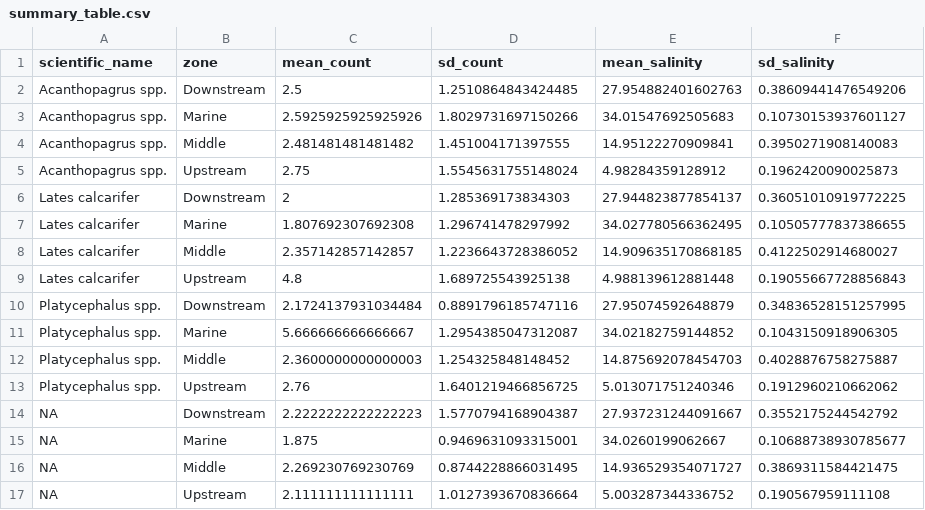
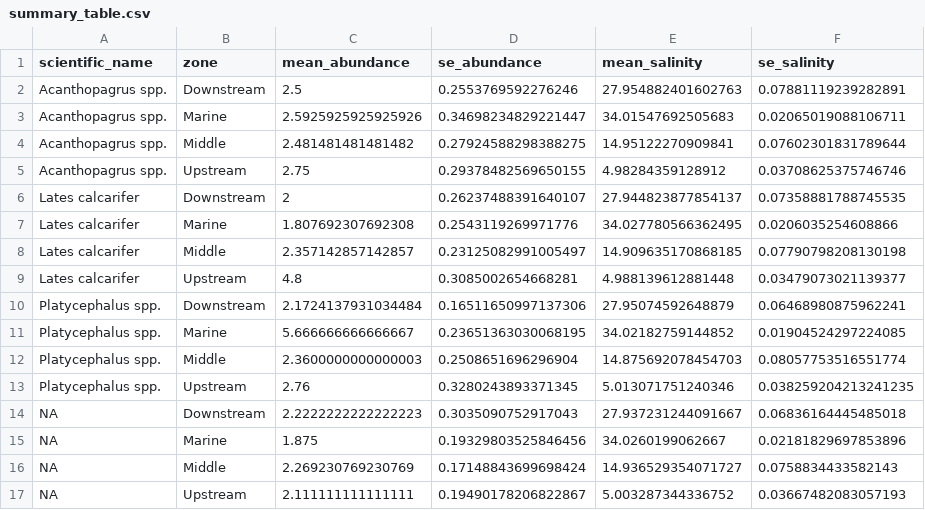
Before and after one commit to aqilahali868/Mod2_R4MarineScience, a CSV file: output/summary_table.csv, drawn as a sheet.

```diff
--- a/output/summary_table.csv
+++ b/output/summary_table.csv
@@ -1,17 +1,17 @@
-scientific_name,zone,mean_count,sd_count,mean_salinity,sd_salinity
-Acanthopagrus spp.,Downstream,2.5,1.2510864843424485,27.954882401602763,0.38609441476549206
-Acanthopagrus spp.,Marine,2.5925925925925926,1.8029731697150266,34.01547692505683,0.10730153937601127
-Acanthopagrus spp.,Middle,2.481481481481482,1.451004171397555,14.95122270909841,0.3950271908140083
-Acanthopagrus spp.,Upstream,2.75,1.5545631755148024,4.98284359128912,0.1962420090025873
-Lates calcarifer,Downstream,2,1.285369173834303,27.944823877854137,0.36051010919772225
-Lates calcarifer,Marine,1.807692307692308,1.296741478297992,34.027780566362495,0.10505777837386655
-Lates calcarifer,Middle,2.357142857142857,1.2236643728386052,14.909635170868185,0.4122502914680027
-Lates calcarifer,Upstream,4.8,1.689725543925138,4.988139612881448,0.19055667728856843
-Platycephalus spp.,Downstream,2.1724137931034484,0.8891796185747116,27.95074592648879,0.34836528151257995
-Platycephalus spp.,Marine,5.666666666666667,1.2954385047312087,34.02182759144852,0.1043150918906305
-Platycephalus spp.,Middle,2.3600000000000003,1.254325848148452,14.875692078454703,0.4028876758275887
-Platycephalus spp.,Upstream,2.76,1.6401219466856725,5.013071751240346,0.1912960210662062
-NA,Downstream,2.2222222222222223,1.5770794168904387,27.937231244091667,0.3552175244542792
-NA,Marine,1.875,0.9469631093315001,34.0260199062667,0.10688738930785677
-NA,Middle,2.269230769230769,0.8744228866031495,14.936529354071727,0.3869311584421475
-NA,Upstream,2.111111111111111,1.0127393670836664,5.003287344336752,0.190567959111108
+scientific_name,zone,mean_abundance,se_abundance,mean_salinity,se_salinity
+Acanthopagrus spp.,Downstream,2.5,0.2553769592276246,27.954882401602763,0.07881119239282891
+Acanthopagrus spp.,Marine,2.5925925925925926,0.34698234829221447,34.01547692505683,0.02065019088106711
+Acanthopagrus spp.,Middle,2.481481481481482,0.27924588298388275,14.95122270909841,0.07602301831789644
+Acanthopagrus spp.,Upstream,2.75,0.29378482569650155,4.98284359128912,0.03708625375746746
+Lates calcarifer,Downstream,2,0.26237488391640107,27.944823877854137,0.07358881788745535
+Lates calcarifer,Marine,1.807692307692308,0.2543119269971776,34.027780566362495,0.0206035254608866
+Lates calcarifer,Middle,2.357142857142857,0.23125082991005497,14.909635170868185,0.07790798208130198
+Lates calcarifer,Upstream,4.8,0.3085002654668281,4.988139612881448,0.03479073021139377
+Platycephalus spp.,Downstream,2.1724137931034484,0.16511650997137306,27.95074592648879,0.06468980875962241
+Platycephalus spp.,Marine,5.666666666666667,0.23651363030068195,34.02182759144852,0.01904524297224085
+Platycephalus spp.,Middle,2.3600000000000003,0.2508651696296904,14.875692078454703,0.08057753516551774
+Platycephalus spp.,Upstream,2.76,0.3280243893371345,5.013071751240346,0.038259204213241235
+NA,Downstream,2.2222222222222223,0.3035090752917043,27.937231244091667,0.06836164445485018
+NA,Marine,1.875,0.19329803525846456,34.0260199062667,0.02181829697853896
+NA,Middle,2.269230769230769,0.17148843699698424,14.936529354071727,0.0758834433582143
+NA,Upstream,2.111111111111111,0.19490178206822867,5.003287344336752,0.03667482083057193
```
Also changed, not shown: 11 other files.
